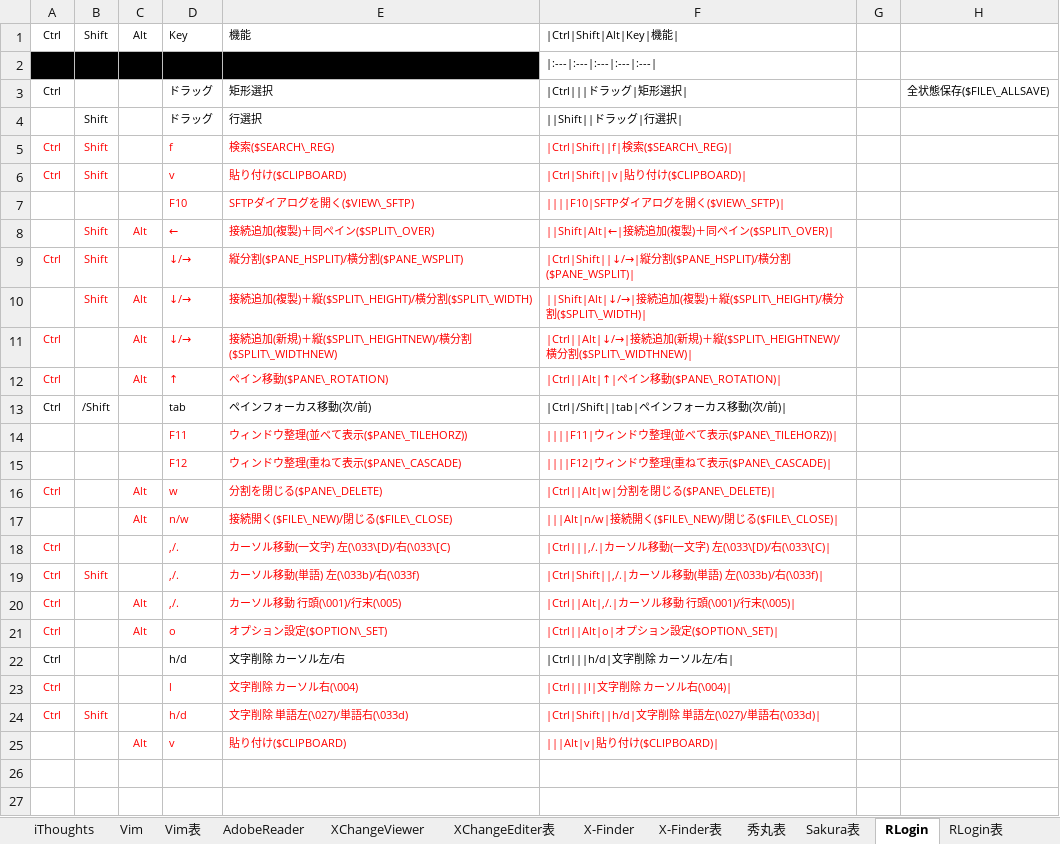
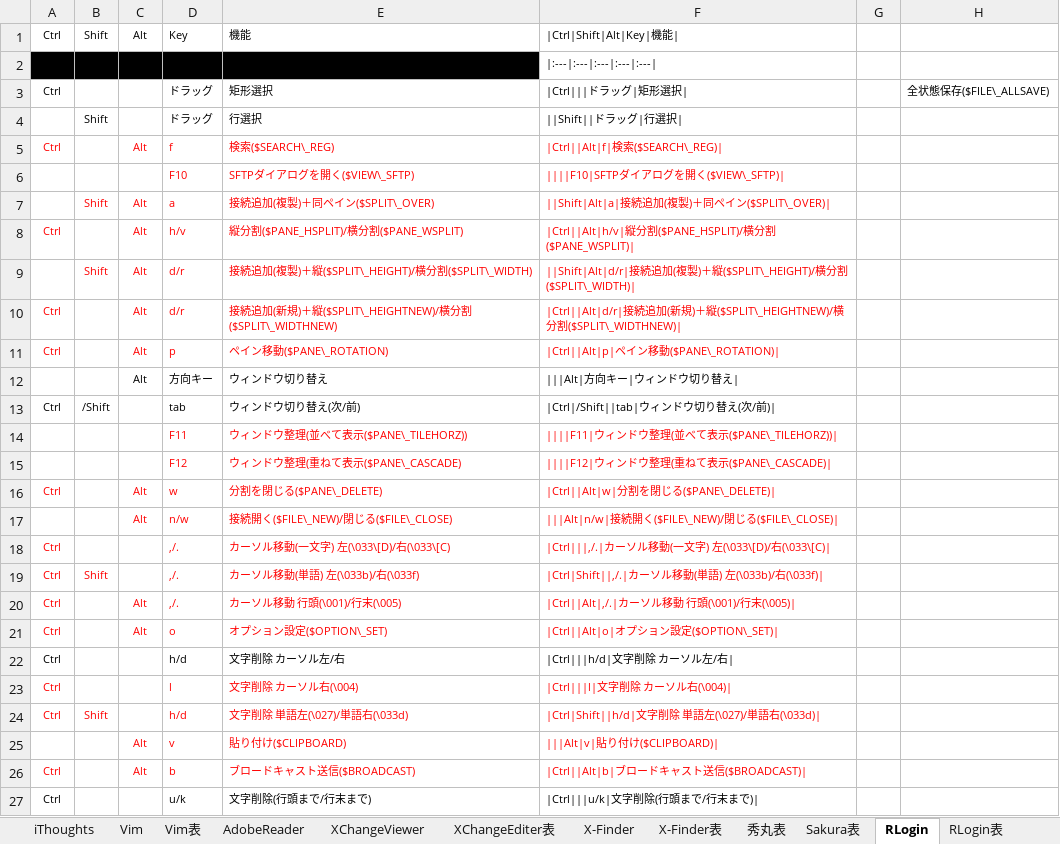
Before and after one commit to draemonash2/other, an Excel workbook: ショートカットキー一覧.xlsx, sheet RLogin, drawn as a sheet; values as stored, in another font and other column widths than the file's, no borders; table styles not drawn; removed rows and columns are numbered as before the commit, all else as after; the diff names each change by its address in the sheet, - before the commit and + after, or states it on an @@ line.

```diff
--- a/ショートカットキー一覧.xlsx (sheet RLogin)
+++ b/ショートカットキー一覧.xlsx (sheet RLogin)
-B5: Shift
+B5: (empty)
-C5: (empty)
+C5: Alt
-F5: |Ctrl|Shift||f|検索($SEARCH\_REG)|
+F5: |Ctrl||Alt|f|検索($SEARCH\_REG)|
-row 6: Ctrl | Shift |  | v | 貼り付け($CLIPBOARD) | |Ctrl|Shift||v|貼り付け($CLIPBOARD)
-D7: ←
+D7: a
-F7: ||Shift|Alt|←|接続追加(複製)＋同ペイン($SPLIT\_OVER)|
+F7: ||Shift|Alt|a|接続追加(複製)＋同ペイン($SPLIT\_OVER)|
-B8: Shift
+B8: (empty)
-C8: (empty)
+C8: Alt
-D8: ↓/→
+D8: h/v
-F8: |Ctrl|Shift||↓/→|縦分…
+F8: |Ctrl||Alt|h/v|縦分…
-D9:D10: ↓/→
+D9:D10: d/r
-F9: ||Shift|Alt|↓/→|接続…
+F9: ||Shift|Alt|d/r|接続…
-F10: |Ctrl||Alt|↓/→|接続…
+F10: |Ctrl||Alt|d/r|接続…
-D11: ↑
+D11: p
-F11: |Ctrl||Alt|↑|ペイン移動($PANE\_ROTATION)|
+F11: |Ctrl||Alt|p|ペイン移動($PANE\_ROTATION)|
+row 12:  |  | Alt | 方向キー | ウィンドウ切り替え | |||Alt|方向キー|ウィンドウ切り替え
-E13: ペインフォーカス移動(次/前)
+E13: ウィンドウ切り替え(次/前)
-F13: |Ctrl|/Shift||tab|ペインフォーカス移動(次/前)|
+F13: |Ctrl|/Shift||tab|ウィンドウ切り替え(次/前)|
+row 26: Ctrl |  | Alt | b | ブロードキャスト送信($BROADCAST) | |Ctrl||Alt|b|ブロードキャスト送信($BROADCAST)
+row 27: Ctrl |  |  | u/k | 文字削除(行頭まで/行末まで) | |Ctrl|||u/k|文字削除(行頭まで/行末まで)
```
Also changed, not shown: sheet RLogin表, 言語チートシート.xlsx.
